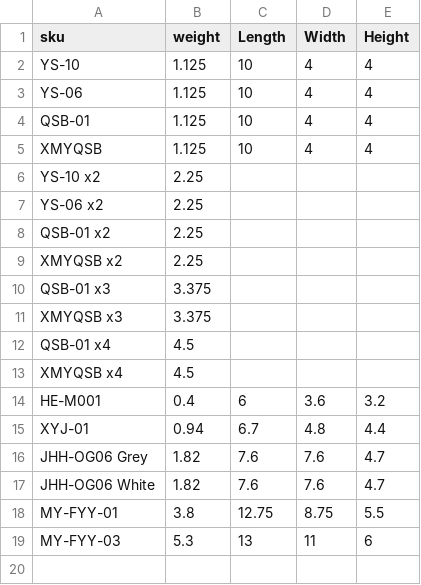
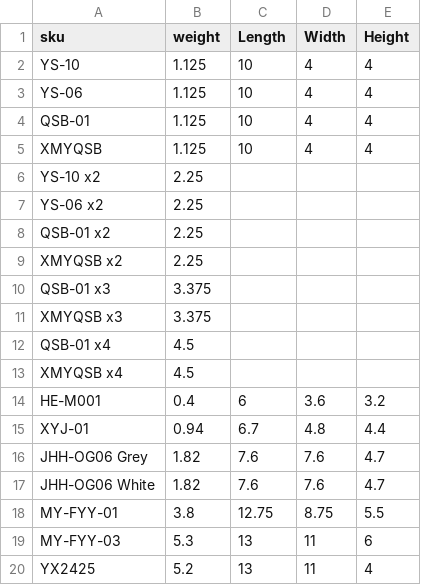
Before and after one commit to niugeng-gatech/ship, a CSV file: sku_weight.csv, drawn as a sheet.

```diff
--- a/sku_weight.csv
+++ b/sku_weight.csv
@@ -19 +19,2 @@ MY-FYY-01,3.8,12.75,8.75,5.5
 MY-FYY-03,5.3,13,11,6
+YX2425,5.2,13,11,4
```
Also changed, not shown: 2 other files.
